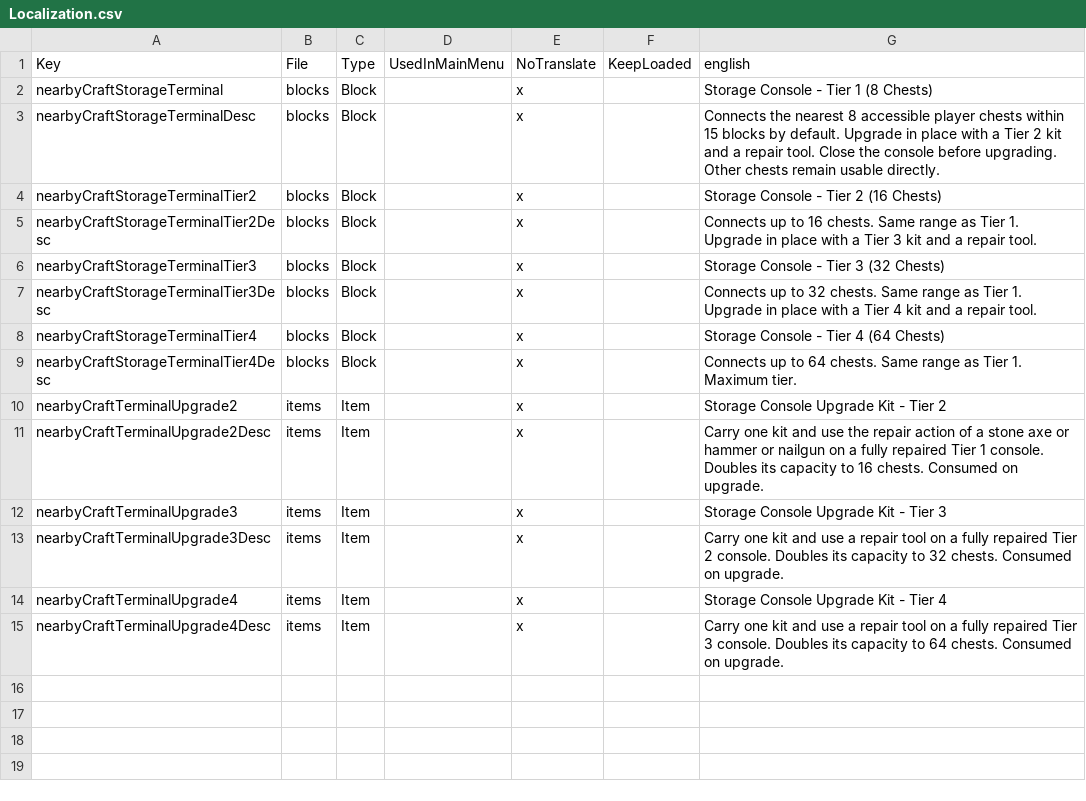
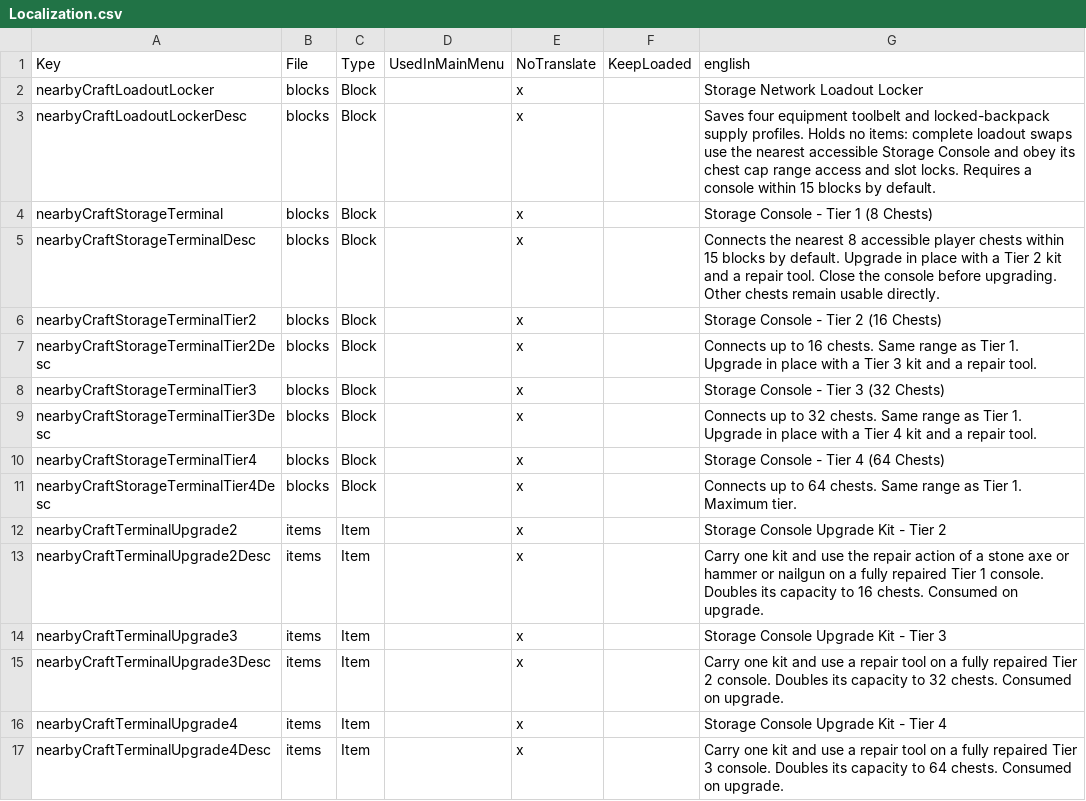
Before and after one commit to OpenNerdz/NearbyCraft, a CSV file: package/Config/Localization.csv, drawn as a sheet.

Commit message:
Add storage network loadout locker

```diff
--- a/package/Config/Localization.csv
+++ b/package/Config/Localization.csv
@@ -1,2 +1,4 @@
 Key,File,Type,UsedInMainMenu,NoTranslate,KeepLoaded,english
+nearbyCraftLoadoutLocker,blocks,Block,,x,,Storage Network Loadout Locker
+nearbyCraftLoadoutLockerDesc,blocks,Block,,x,,Saves four equipment toolbelt and locked-backpack supply profiles. Holds no items: complete loadout swaps use the nearest accessible Storage Console and obey its chest cap range access and slot locks. Requires a console within 15 blocks by default.
 nearbyCraftStorageTerminal,blocks,Block,,x,,Storage Console - Tier 1 (8 Chests)
```
Also changed, not shown: 18 other files.
